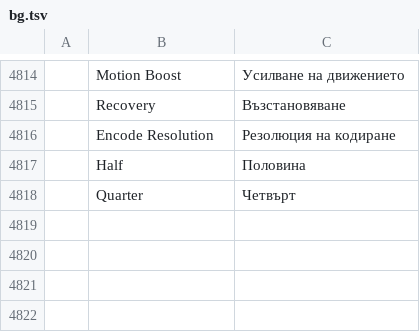
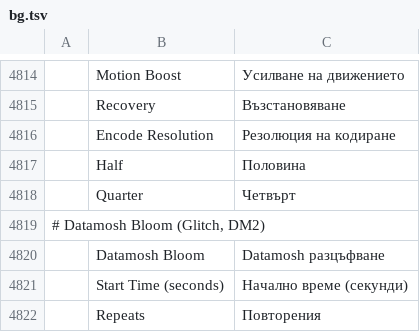
Before and after one commit to ubuntuokos/CinemaFundArchitecture4, a TSV file: i18n/bg.tsv, drawn as a sheet; only a part is shown, gaps mark what is left out; the diff names each change by its address in the sheet, - before the commit and + after, or states it on an @@ line.

```diff
--- a/i18n/bg.tsv
+++ b/i18n/bg.tsv
+row 4819: # Datamosh Bloom (Glitch, DM2)
+row 4820:  | Datamosh Bloom | Datamosh разцъфване
+row 4821:  | Start Time (seconds) | Начално време (секунди)
+row 4822:  | Repeats | Повторения
```
Also changed, not shown: i18n/el.tsv, i18n/ka.tsv, 36 other files.
